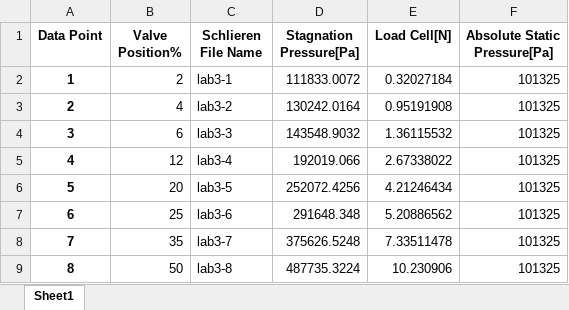
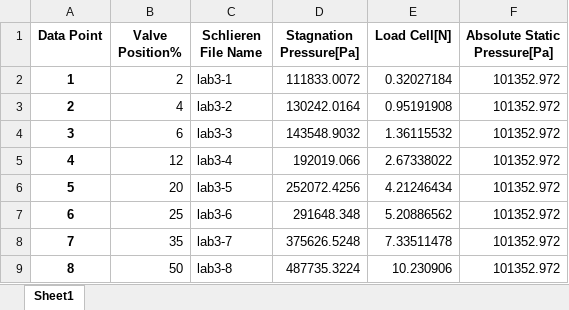
Before and after one commit to RandyChen233/AE460-aerodynamics-propulsion-Lab, an Excel workbook: lab3/table1.xlsx, sheet Sheet1, drawn as a sheet; values as stored, in another font and other column widths than the file's, no borders; the diff names each change by its address in the sheet, - before the commit and + after, or states it on an @@ line.

```diff
--- a/lab3/table1.xlsx (sheet Sheet1)
+++ b/lab3/table1.xlsx (sheet Sheet1)
-F2:F9 (Absolute Static Pressure[Pa]): 101325
+F2:F9 (Absolute Static Pressure[Pa]): 101352.972
```
Also changed, not shown: 1 other file.
